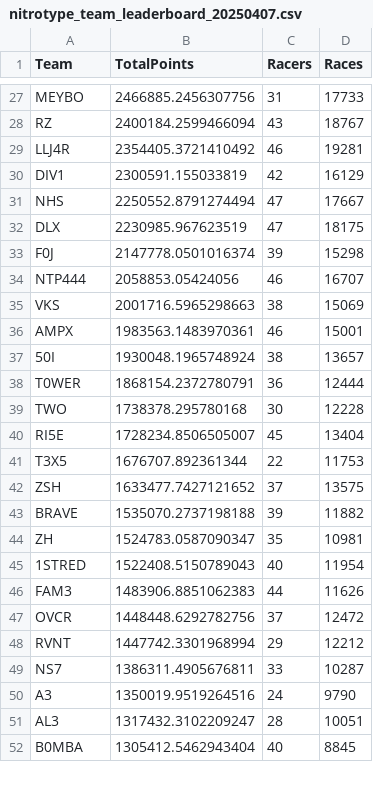
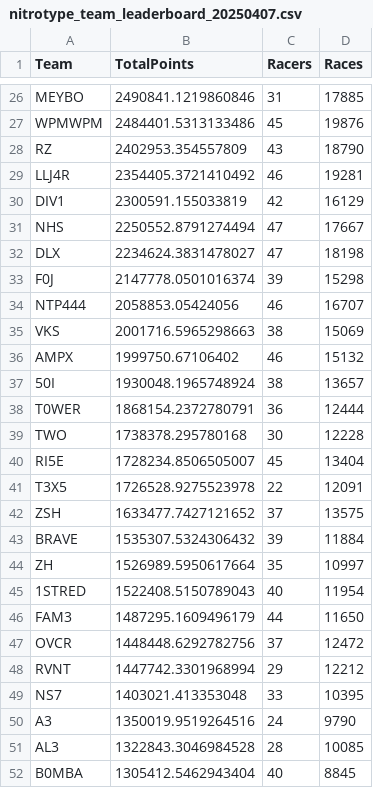
Before and after one commit to theoneitrox/nitrotypelb, a CSV file: csv_archive/nitrotype_team_leaderboard_20250407.csv, drawn as a sheet; only a part is shown, gaps mark what is left out; addresses are those after the commit; the diff covers the shown part only; the diff names each change by its address in the sheet, - before the commit and + after, or states it on an @@ line.

```diff
--- a/csv_archive/nitrotype_team_leaderboard_20250407.csv
+++ b/csv_archive/nitrotype_team_leaderboard_20250407.csv
-B26 (TotalPoints): 2466885.2456307756
+B26 (TotalPoints): 2490841.1219860846
-D26 (Races): 17733
+D26 (Races): 17885
+row 27: WPMWPM | 2484401.5313133486 | 45 | 19876
-B28 (TotalPoints): 2400184.2599466094
+B28 (TotalPoints): 2402953.354557809
-D28 (Races): 18767
+D28 (Races): 18790
-B32 (TotalPoints): 2230985.967623519
+B32 (TotalPoints): 2234624.3831478027
-D32 (Races): 18175
+D32 (Races): 18198
-B36 (TotalPoints): 1983563.1483970361
+B36 (TotalPoints): 1999750.67106402
-D36 (Races): 15001
+D36 (Races): 15132
-B41 (TotalPoints): 1676707.892361344
+B41 (TotalPoints): 1726528.9275523978
-D41 (Races): 11753
+D41 (Races): 12091
-B43 (TotalPoints): 1535070.2737198188
+B43 (TotalPoints): 1535307.5324306432
-D43 (Races): 11882
+D43 (Races): 11884
-B44 (TotalPoints): 1524783.0587090347
+B44 (TotalPoints): 1526989.5950617664
-D44 (Races): 10981
+D44 (Races): 10997
-B46 (TotalPoints): 1483906.8851062383
+B46 (TotalPoints): 1487295.1609496179
-D46 (Races): 11626
+D46 (Races): 11650
-B49 (TotalPoints): 1386311.4905676811
+B49 (TotalPoints): 1403021.413353048
-D49 (Races): 10287
+D49 (Races): 10395
-B51 (TotalPoints): 1317432.3102209247
+B51 (TotalPoints): 1322843.3046984528
-D51 (Races): 10051
+D51 (Races): 10085
```
Also changed, not shown: 3 added rows, 4 removed rows and 62 edited cells elsewhere in this file, csv_archive/nitrotype_season_leaderboard_20250407.csv, 1 other file.
